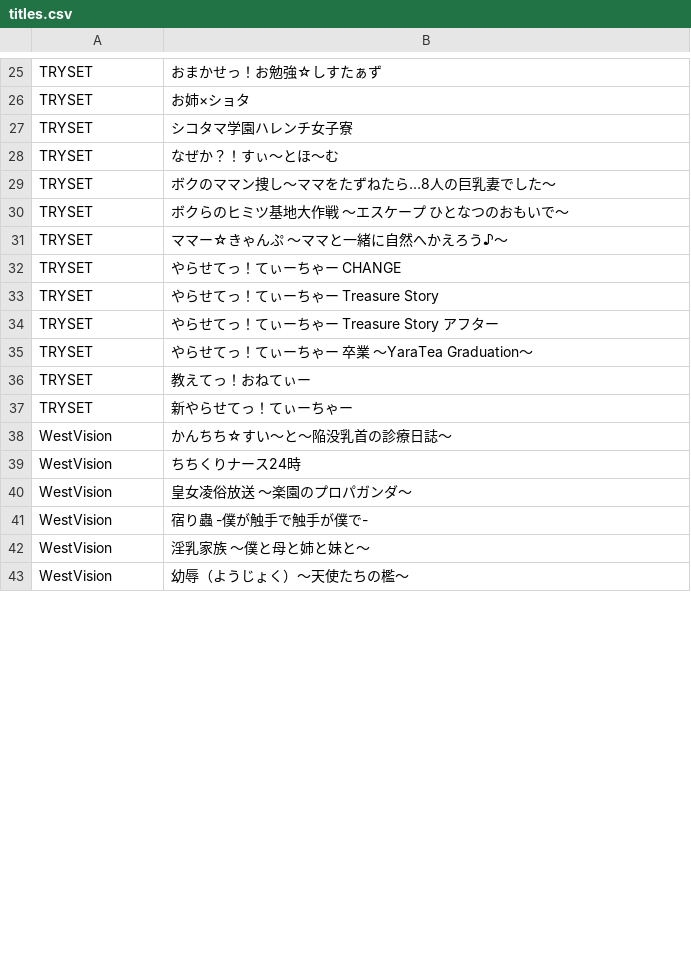
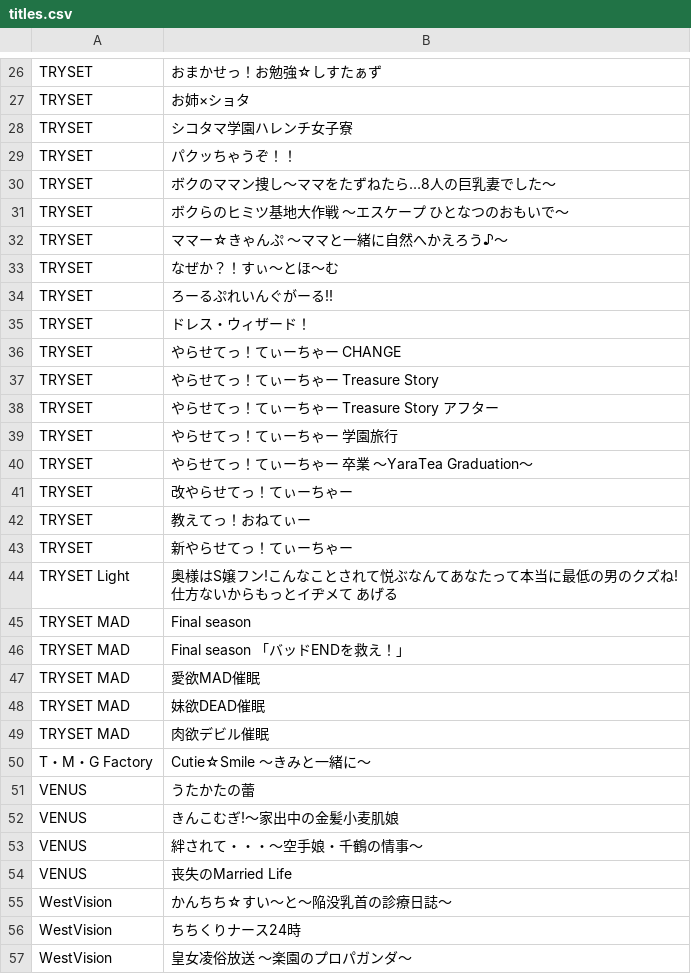
Before and after one commit to zeas2/Kirikiroid2_patch, a CSV file: patch/old_core_patch/titles.csv, drawn as a sheet; only a part is shown, gaps mark what is left out; the shorter side is filled out with more unchanged rows; the diff covers the shown part only.

Commit message:
add some new titles

```diff
--- a/patch/old_core_patch/titles.csv
+++ b/patch/old_core_patch/titles.csv
@@ -27,3 +28,3 @@ TRYSET,お姉×ショタ
 TRYSET,シコタマ学園ハレンチ女子寮
-TRYSET,なぜか？！すぃ～とほ～む
+TRYSET,パクッちゃうぞ！！
 TRYSET,ボクのママン捜し～ママをたずねたら…8人の巨乳妻でした～
@@ -31,2 +32,5 @@ TRYSET,ボクらのヒミツ基地大作戦 ～エスケープ ひとなつの
 TRYSET,ママー☆きゃんぷ ～ママと一緒に自然へかえろう♪～
+TRYSET,なぜか？！すぃ～とほ～む
+TRYSET,ろーるぷれいんぐがーる!!
+TRYSET,ドレス・ウィザード！
 TRYSET,やらせてっ！てぃーちゃー CHANGE
@@ -34,5 +38,18 @@ TRYSET,やらせてっ！てぃーちゃー Treasure Story
 TRYSET,やらせてっ！てぃーちゃー Treasure Story アフター
+TRYSET,やらせてっ！てぃーちゃー 学園旅行
 TRYSET,やらせてっ！てぃーちゃー 卒業 ～YaraTea Graduation～
+TRYSET,改やらせてっ！てぃーちゃー
 TRYSET,教えてっ！おねてぃー
 TRYSET,新やらせてっ！てぃーちゃー
+TRYSET Light,奥様はS嬢フン!こんなことされて悦ぶなんてあなたって本当に最低の男のクズね!仕方ないからもっとイヂメて あげる
+TRYSET MAD,Final season
+TRYSET MAD,Final season 「バッドENDを救え！」
+TRYSET MAD,愛欲MAD催眠
+TRYSET MAD,妹欲DEAD催眠
+TRYSET MAD,肉欲デビル催眠
+T・M・G Factory,Cutie☆Smile ～きみと一緒に～
+VENUS,うたかたの蕾
+VENUS,きんこむぎ!～家出中の金髪小麦肌娘
+VENUS,絆されて・・・～空手娘・千鶴の情事～
+VENUS,丧失のMarried Life
 WestVision,かんちち☆すい～と～陥没乳首の診療日誌～
```
Also changed, not shown: 4 added rows, 1 removed row and 5 moved rows elsewhere in this file, patch/CUBE/titles.csv, patch/link_plugins/titles.csv, 8 other files.
